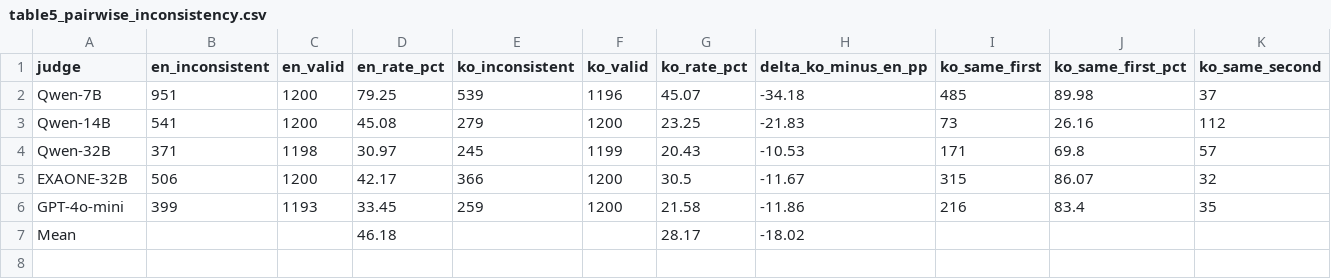
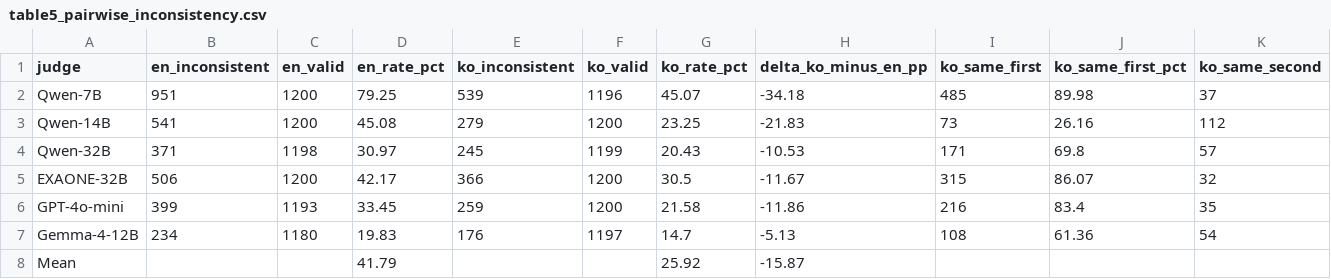
Before and after one commit to kook222/mt_bench_repro, a CSV file: data/results/table5_pairwise_inconsistency.csv, drawn as a sheet; only a part is shown; addresses are those after the commit; rows hold the shown columns only; the diff names each change by its address in the sheet, - before the commit and + after, or states it on an @@ line.

```diff
--- a/data/results/table5_pairwise_inconsistency.csv
+++ b/data/results/table5_pairwise_inconsistency.csv
+row 7: Gemma-4-12B | 234 | 1180 | 19.83 | 176 | 1197 | 14.7 | -5.13 | 108 | 61.36 | 54
-D8 (en_rate_pct): 46.18
+D8 (en_rate_pct): 41.79
-G8 (ko_rate_pct): 28.17
+G8 (ko_rate_pct): 25.92
-H8 (delta_ko_minus_en_pp): -18.02
+H8 (delta_ko_minus_en_pp): -15.87
```
Also changed, not shown: data/results/figure3_scores.csv, data/results/table6_single_scores.csv, 8 other files.
